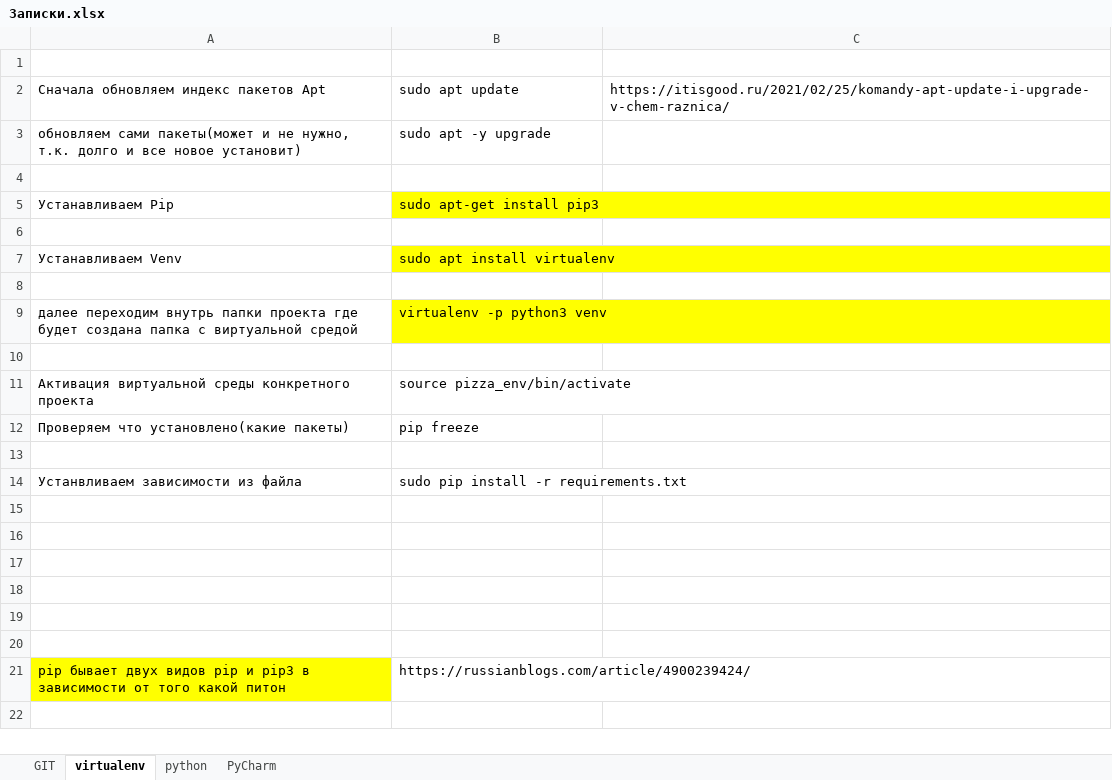
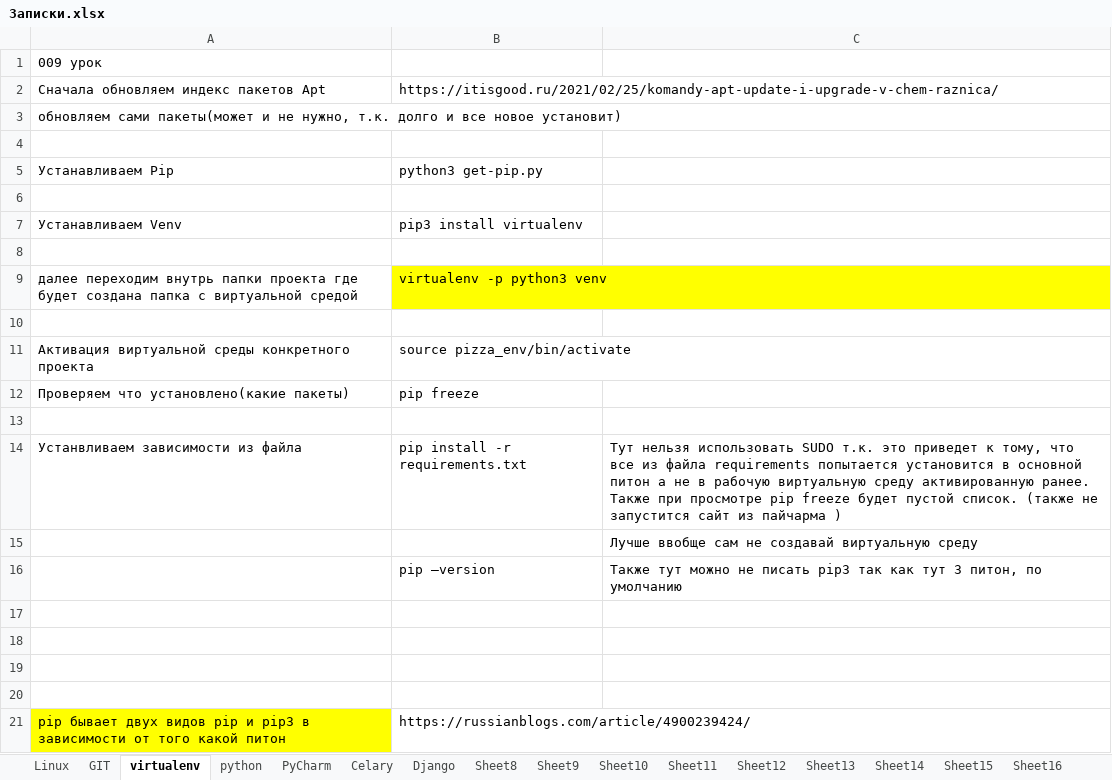
Before and after one commit to qwe5913125/save, an Excel workbook: Записки.xlsx, sheet virtualenv, drawn as a sheet; values as stored, in another font and other column widths than the file's, no borders; removed rows and columns are numbered as before the commit, all else as after; the diff names each change by its address in the sheet, - before the commit and + after, or states it on an @@ line.

```diff
--- a/Записки.xlsx (sheet virtualenv)
+++ b/Записки.xlsx (sheet virtualenv)
+sheet tab: Linux
+sheet tab: Celary
+sheet tab: Django
+sheet tab: Sheet8
+sheet tab: Sheet9
+sheet tab: Sheet10
+sheet tab: Sheet11
+sheet tab: Sheet12
+sheet tab: Sheet13
+sheet tab: Sheet14
+sheet tab: Sheet15
+sheet tab: Sheet16
+row 1: 009 урок
+row 2: Сначала обновляем индекс пакетов Apt | https://itisgood.ru/2021/02/25/komandy-apt-update-i-upgrade-v-chem-raznica/
+row 3: обновляем сами пакеты(может и не нужно, т.к. долго и все новое установит)
-row 2: Сначала обновляем индекс пакетов Apt | sudo apt update | https://itisgood.ru/2021/02/25/komandy-apt-update-i-upgrade-v-chem-raznica/
-row 3: обновляем сами пакеты(может и не нужно, т.к. долго и все новое установит) | sudo apt -y upgrade
+row 5: Устанавливаем Pip | python3 get-pip.py
-row 5: Устанавливаем Pip | sudo apt-get install pip3
-row 6: (empty)
-B7: sudo apt install virtualenv
+B7: pip3 install virtualenv
-B7 fill: #FFFF00
+B7 fill: none
-B14: sudo pip install -r requirements.txt
+B14: pip install -r requirements.txt
-C14: (empty)
+C14: Тут нельзя использовать SUDO т.к. это приведет к тому, что все из файла requirements попытается установится в основной питон а не в рабочую виртуальную среду активированную ранее. Также при просмотре pip freeze будет пустой список. (также не запустится сайт из пайчарма )
-C15: (empty)
+C15: Лучше ввобще сам не создавай виртуальную среду
-row 16: (empty)
+row 16:  | pip –version | Также тут можно не писать pip3 так как тут 3 питон, по умолчанию
```
Also changed, not shown: sheet GIT, sheet PyCharm, other sheet tabs, 1 other file.
